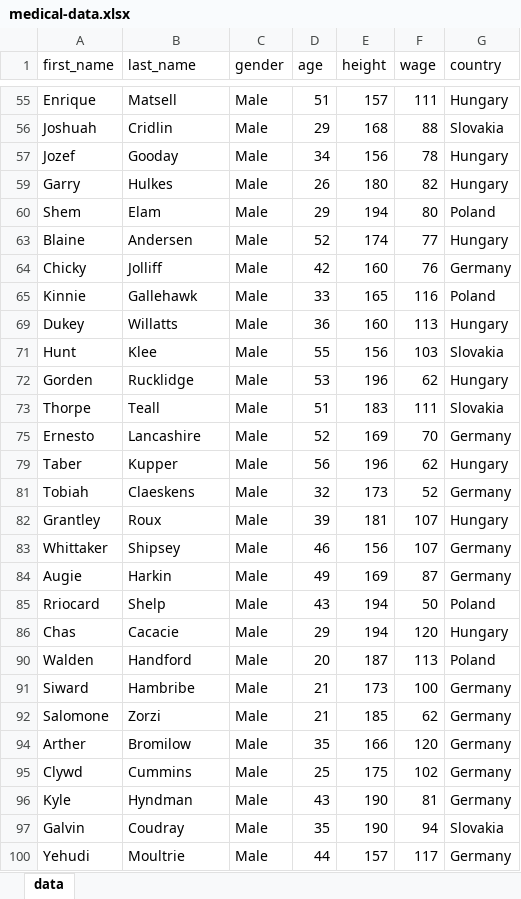
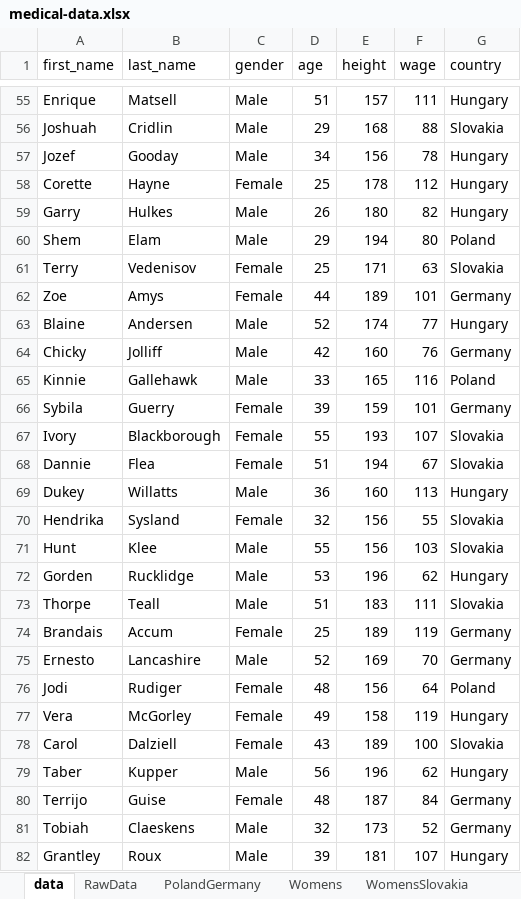
Before and after one commit to MikolajSuchan/ProAndVis, an Excel workbook: Zajęcia 5/medical-data.xlsx, sheet data, drawn as a sheet; only a part is shown, gaps mark what is left out; the shorter side is filled out with more unchanged rows; values as stored, in another font and other column widths than the file's, no borders; table styles not drawn; the diff covers the shown part only; the diff names each change by its address in the sheet, - before the commit and + after, or states it on an @@ line.

```diff
--- a/Zajęcia 5/medical-data.xlsx (sheet data)
+++ b/Zajęcia 5/medical-data.xlsx (sheet data)
+sheet tab: RawData
+sheet tab: PolandGermany
+sheet tab: Womens
+sheet tab: WomensSlovakia
@@ row 58 unhidden: Corette | Hayne | Female | 25 | 178 | 112 | Hungary @@
@@ row 61 unhidden: Terry | Vedenisov | Female | 25 | 171 | 63 | Slovakia @@
@@ row 62 unhidden: Zoe | Amys | Female | 44 | 189 | 101 | Germany @@
@@ row 66 unhidden: Sybila | Guerry | Female | 39 | 159 | 101 | Germany @@
@@ row 67 unhidden: Ivory | Blackborough | Female | 55 | 193 | 107 | Slovakia @@
@@ row 68 unhidden: Dannie | Flea | Female | 51 | 194 | 67 | Slovakia @@
@@ row 70 unhidden: Hendrika | Sysland | Female | 32 | 156 | 55 | Slovakia @@
@@ row 74 unhidden: Brandais | Accum | Female | 25 | 189 | 119 | Germany @@
@@ row 76 unhidden: Jodi | Rudiger | Female | 48 | 156 | 64 | Poland @@
@@ row 77 unhidden: Vera | McGorley | Female | 49 | 158 | 119 | Hungary @@
@@ row 78 unhidden: Carol | Dalziell | Female | 43 | 189 | 100 | Slovakia @@
@@ row 80 unhidden: Terrijo | Guise | Female | 48 | 187 | 84 | Germany @@
```
Also changed, not shown: 32 hidden or unhidden rows elsewhere in this sheet, other sheet tabs, charts or pictures.
